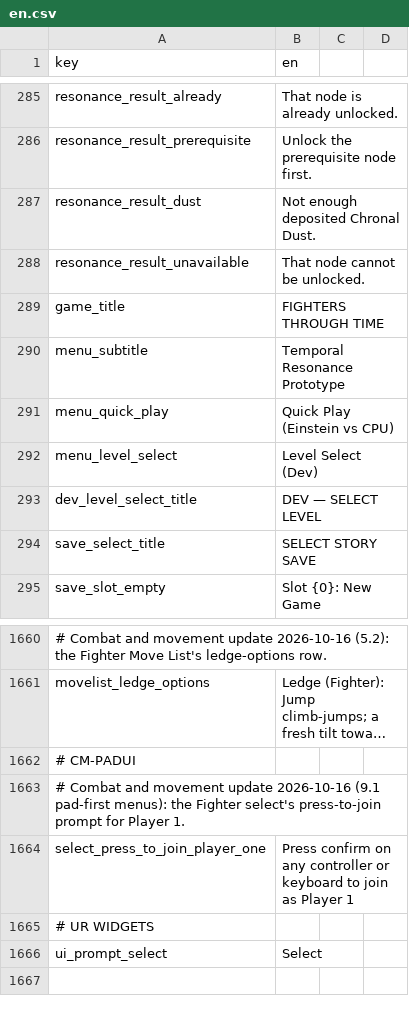
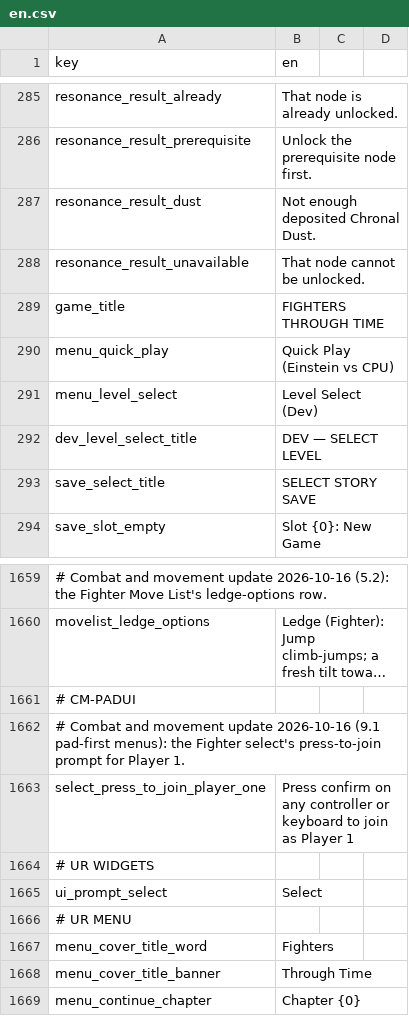
Before and after one commit to malakey/fighters-through-time-v3, a CSV file: localization/en.csv, drawn as a sheet; only a part is shown, gaps mark what is left out; long unchanged cells end in …; removed rows and columns are numbered as before the commit, all else as after; the diff names each change by its address in the sheet, - before the commit and + after, or states it on an @@ line.

```diff
--- a/localization/en.csv
+++ b/localization/en.csv
-row 290: menu_subtitle | Temporal Resonance Prototype
+row 1666: # UR MENU
+row 1667: menu_cover_title_word | Fighters
+row 1668: menu_cover_title_banner | Through Time
+row 1669: menu_continue_chapter | Chapter {0}
```
Also changed, not shown: 18 other files.
